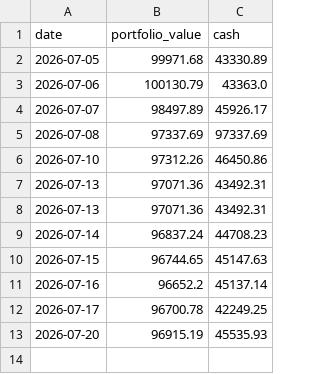
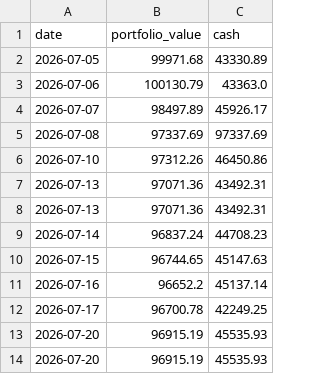
Before and after one commit to HypertextAssassin69/paper-trader, a CSV file: compare_strats/data/pnl_ensemble_70_30.csv, drawn as a sheet; the diff names each change by its address in the sheet, - before the commit and + after, or states it on an @@ line.

```diff
--- a/compare_strats/data/pnl_ensemble_70_30.csv
+++ b/compare_strats/data/pnl_ensemble_70_30.csv
+row 14: 2026-07-20 | 96915.19 | 45535.93
```
Also changed, not shown: compare_strats/data/pnl_bulletproof.csv, compare_strats/data/pnl_nostops.csv, 10 other files.
